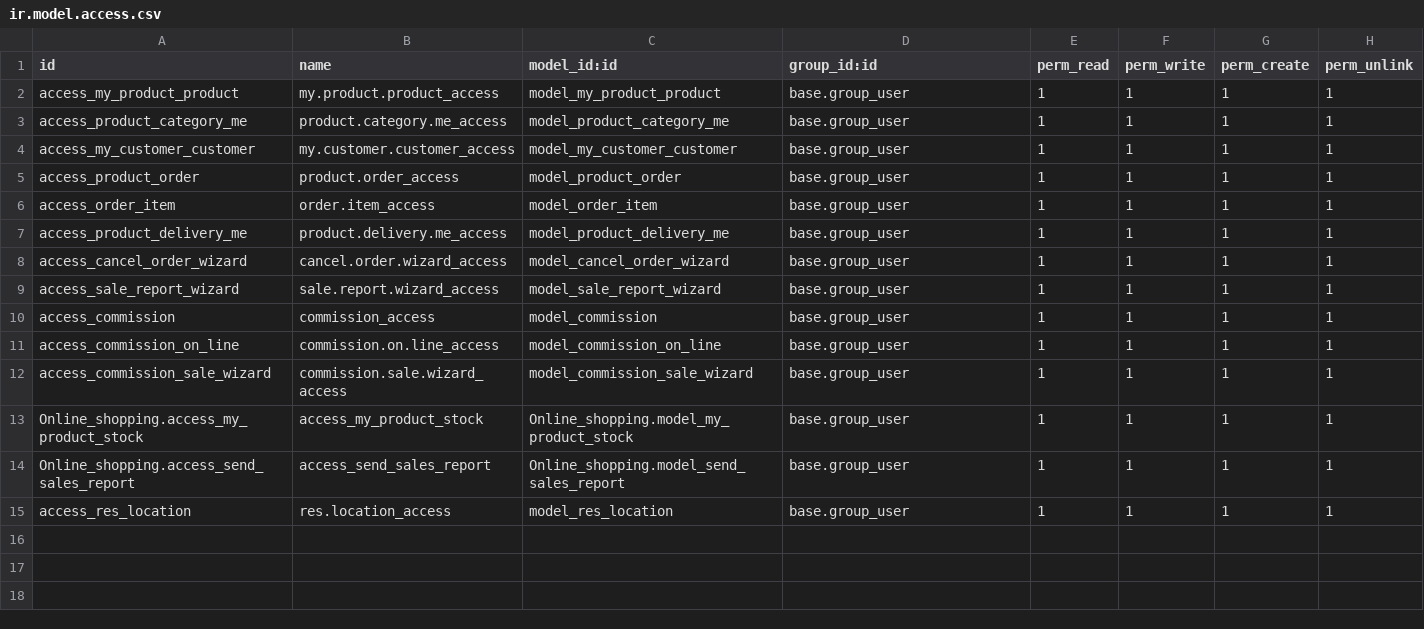
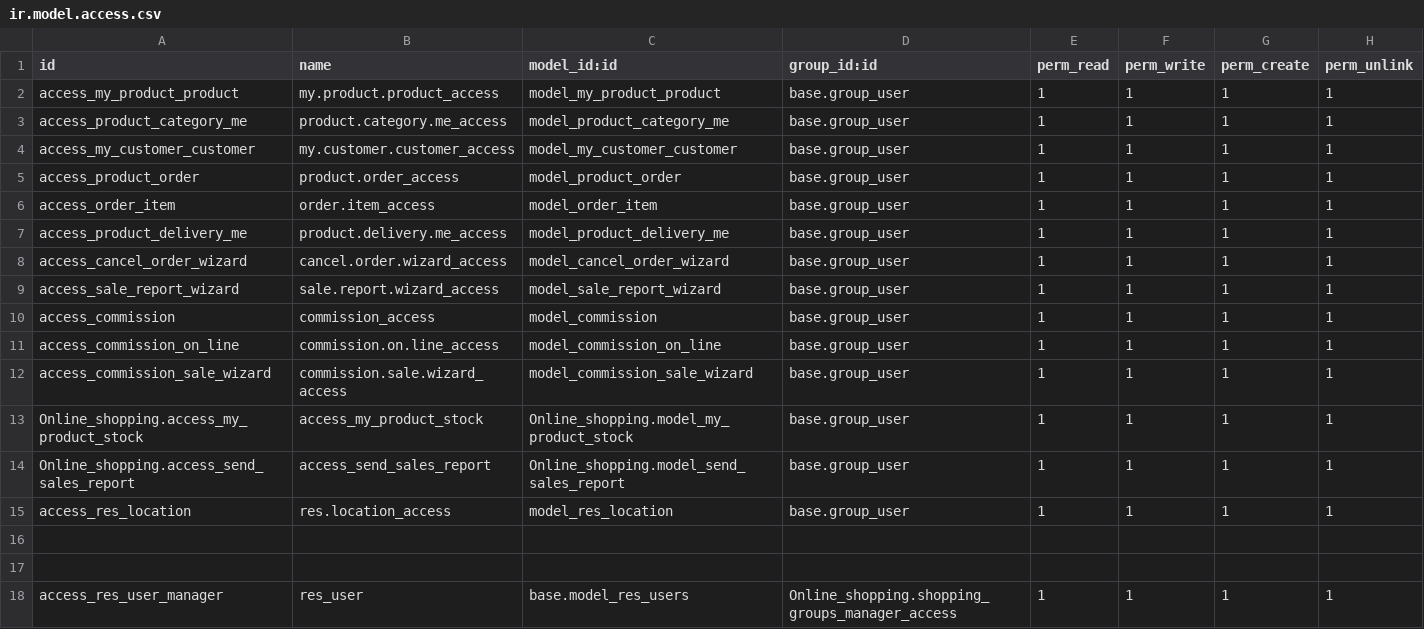
Before and after one commit to JanviBhadja/odoo_17, a CSV file: Online_shopping/security/ir.model.access.csv, drawn as a sheet.

```diff
--- a/Online_shopping/security/ir.model.access.csv
+++ b/Online_shopping/security/ir.model.access.csv
@@ -15 +15,4 @@ Online_shopping.access_send_sales_report,access_send_sales_report,Online_shoppin
 access_res_location,res.location_access,model_res_location,base.group_user,1,1,1,1
+
+
+access_res_user_manager,res_user,base.model_res_users,Online_shopping.shopping_groups_manager_access,1,1,1,1
```
Also changed, not shown: 6 other files.
